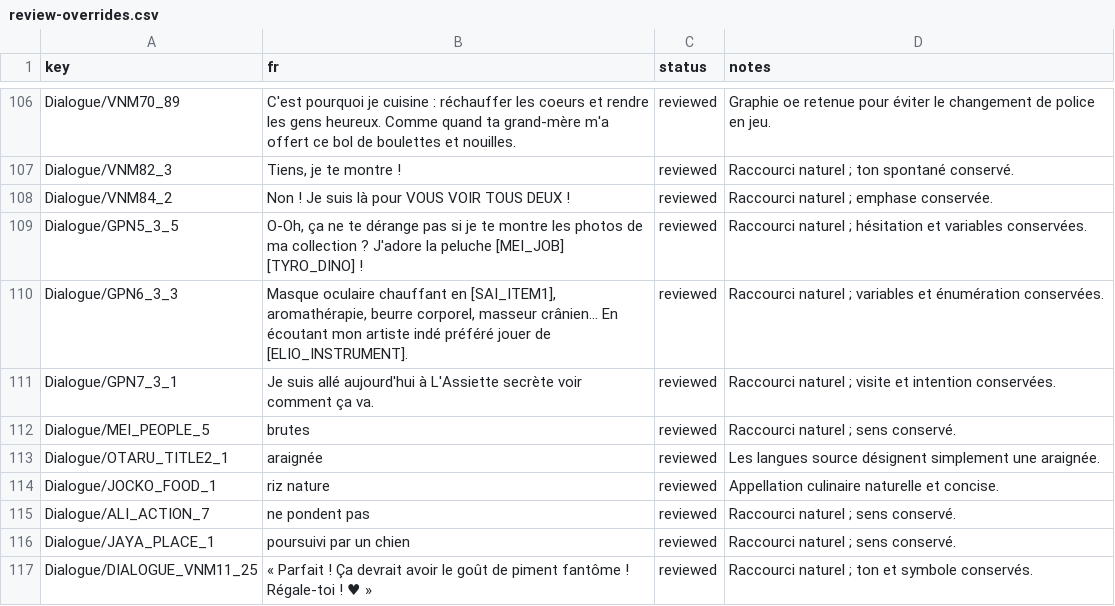
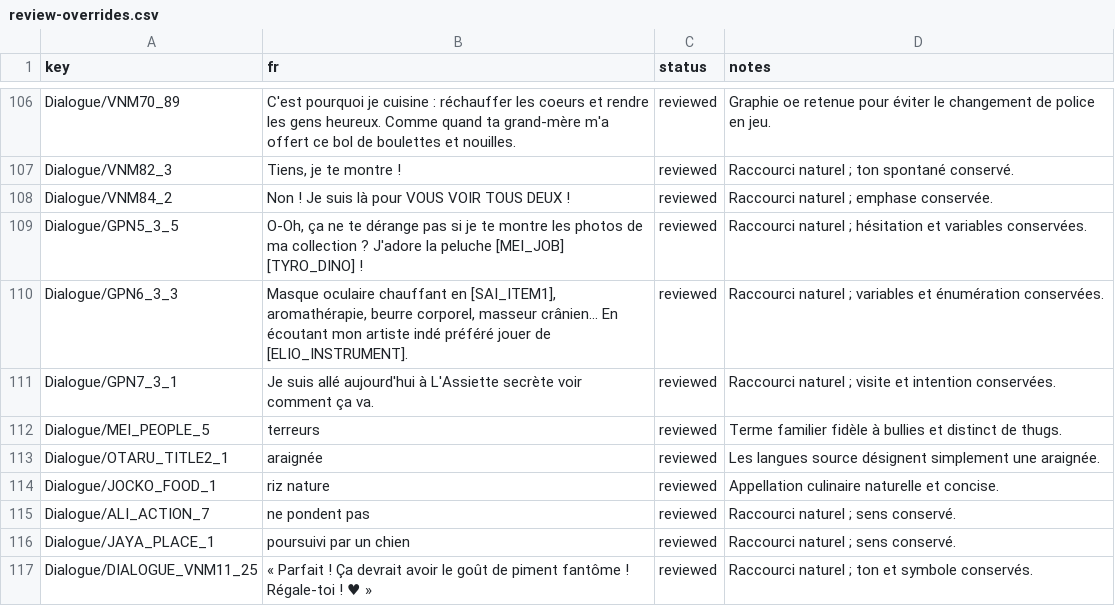
Before and after one commit to BertrandVillien/KuloNiku-FR, a CSV file: translations/review-overrides.csv, drawn as a sheet; only a part is shown, gaps mark what is left out.

```diff
--- a/translations/review-overrides.csv
+++ b/translations/review-overrides.csv
@@ -111,3 +111,3 @@ Dialogue/GPN6_3_3,"Masque oculaire chauffant en [SAI_ITEM1], aromathérapie, beu
 Dialogue/GPN7_3_1,"Je suis allé aujourd'hui à L'Assiette secrète voir comment ça va.",reviewed,Raccourci naturel ; visite et intention conservées.
-Dialogue/MEI_PEOPLE_5,brutes,reviewed,Raccourci naturel ; sens conservé.
+Dialogue/MEI_PEOPLE_5,terreurs,reviewed,Terme familier fidèle à bullies et distinct de thugs.
 Dialogue/OTARU_TITLE2_1,araignée,reviewed,Les langues source désignent simplement une araignée.
```
Also changed, not shown: 8 other files.
